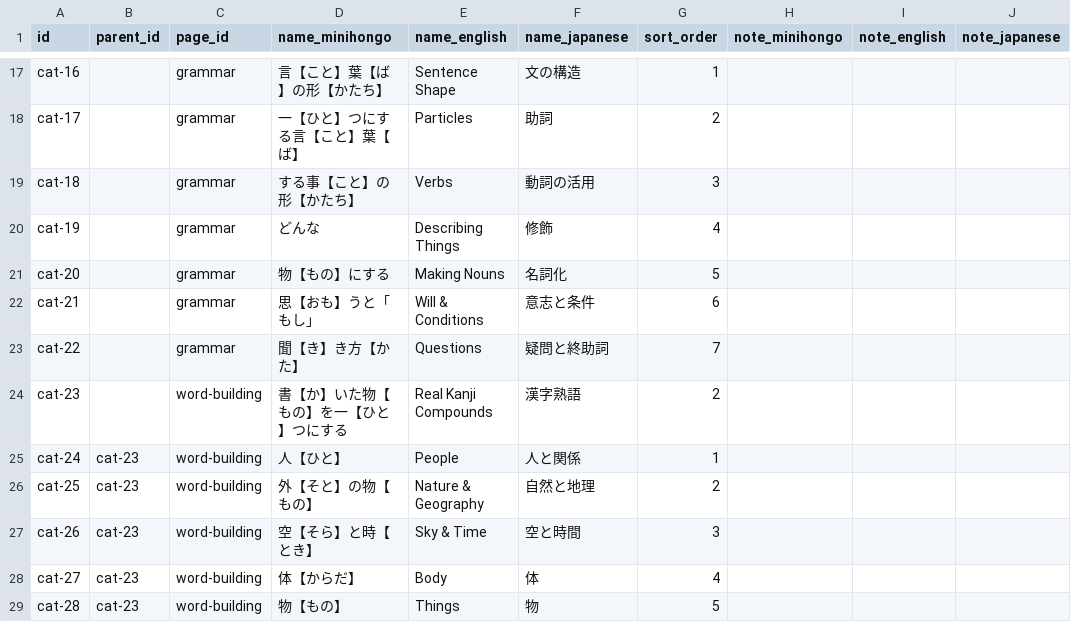
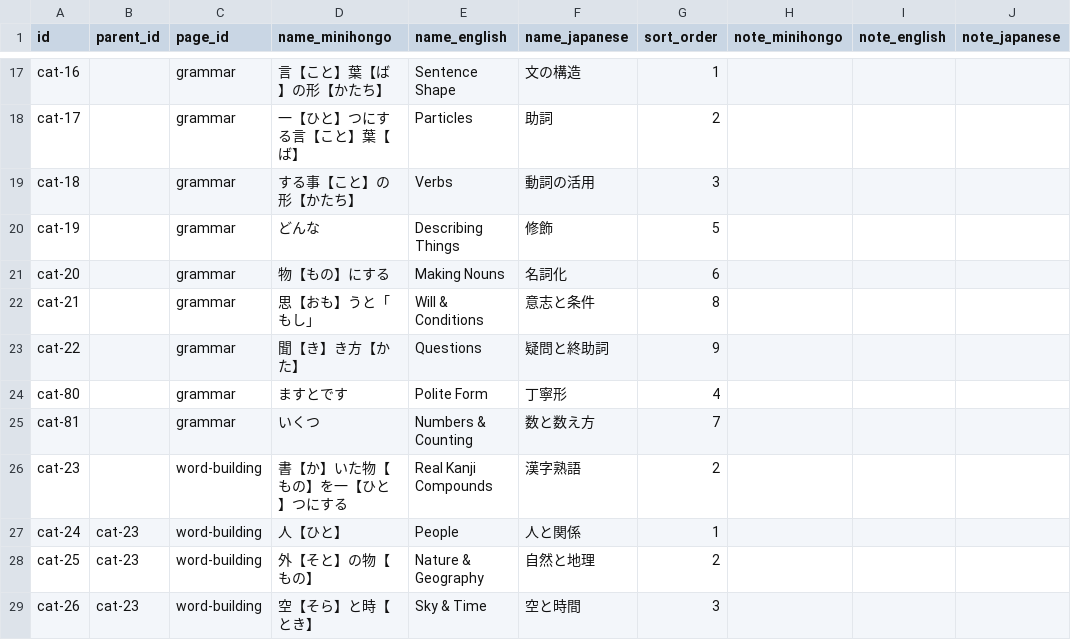
Before and after one commit to KakkoiDev/minihongo, a CSV file: data/categories.csv, drawn as a sheet; only a part is shown, gaps mark what is left out; the shorter side is filled out with more unchanged rows.

```diff
--- a/data/categories.csv
+++ b/data/categories.csv
@@ -19,6 +19,8 @@ cat-17,,grammar,一【ひと】つにする言【こと】葉【ば】,Particles
 cat-18,,grammar,する事【こと】の形【かたち】,Verbs,動詞の活用,3,,,
-cat-19,,grammar,どんな,Describing Things,修飾,4,,,
-cat-20,,grammar,物【もの】にする,Making Nouns,名詞化,5,,,
-cat-21,,grammar,思【おも】うと「もし」,Will & Conditions,意志と条件,6,,,
-cat-22,,grammar,聞【き】き方【かた】,Questions,疑問と終助詞,7,,,
+cat-19,,grammar,どんな,Describing Things,修飾,5,,,
+cat-20,,grammar,物【もの】にする,Making Nouns,名詞化,6,,,
+cat-21,,grammar,思【おも】うと「もし」,Will & Conditions,意志と条件,8,,,
+cat-22,,grammar,聞【き】き方【かた】,Questions,疑問と終助詞,9,,,
+cat-80,,grammar,ますとです,Polite Form,丁寧形,4,,,
+cat-81,,grammar,いくつ,Numbers & Counting,数と数え方,7,,,
 cat-23,,word-building,書【か】いた物【もの】を一【ひと】つにする,Real Kanji Compounds,漢字熟語,2,,,
```
Also changed, not shown: data/grammar.csv, data/grammar_examples.csv, 1 other file.
